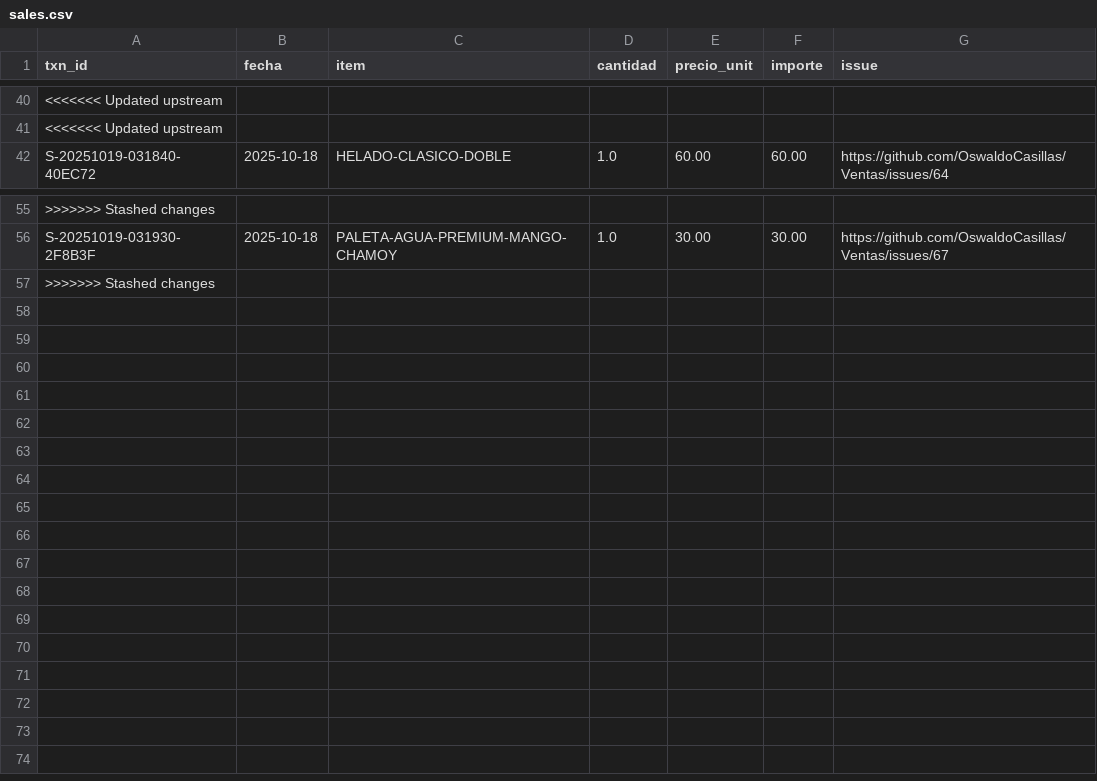
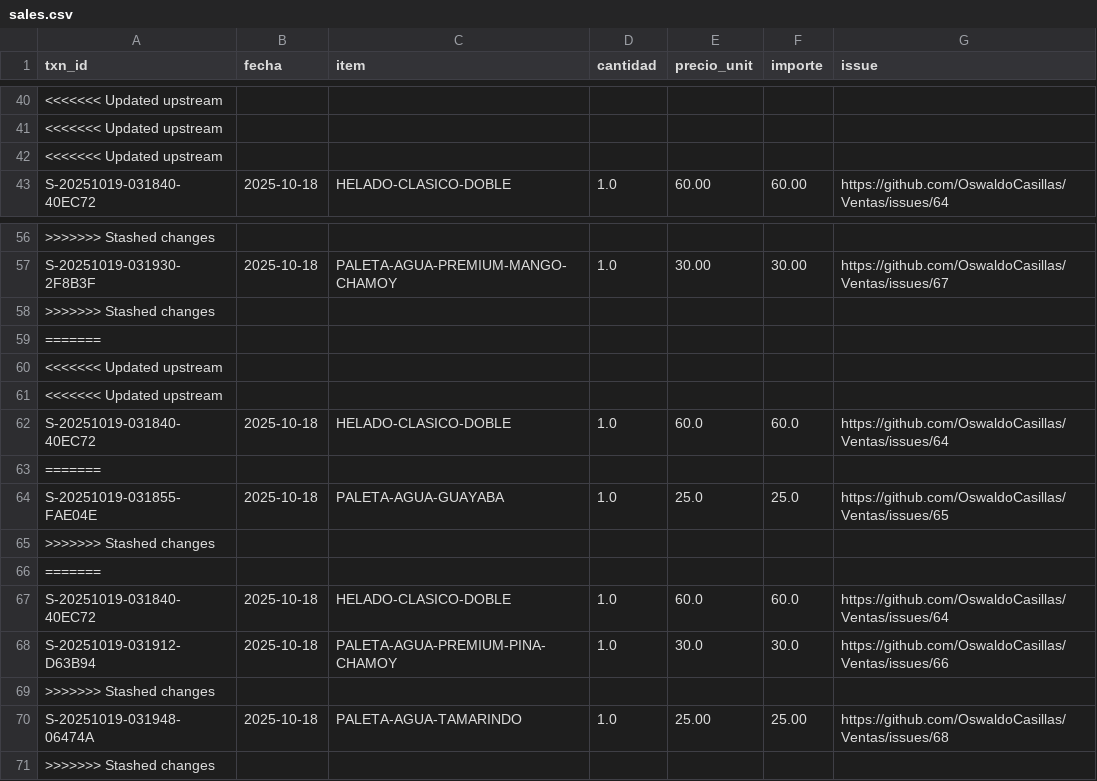
Before and after one commit to OswaldoCasillas/Ventas, a CSV file: data/sales.csv, drawn as a sheet; only a part is shown, gaps mark what is left out; the diff names each change by its address in the sheet, - before the commit and + after, or states it on an @@ line.

```diff
--- a/data/sales.csv
+++ b/data/sales.csv
+row 42: <<<<<<< Updated upstream
+row 58: >>>>>>> Stashed changes
+row 59: =======
+row 60: <<<<<<< Updated upstream
+row 61: <<<<<<< Updated upstream
+row 62: S-20251019-031840-40EC72 | 2025-10-18 | HELADO-CLASICO-DOBLE | 1.0 | 60.0 | 60.0 | https://github.com/OswaldoCasillas/Ventas/issues/64
+row 63: =======
+row 64: S-20251019-031855-FAE04E | 2025-10-18 | PALETA-AGUA-GUAYABA | 1.0 | 25.0 | 25.0 | https://github.com/OswaldoCasillas/Ventas/issues/65
+row 65: >>>>>>> Stashed changes
+row 66: =======
+row 67: S-20251019-031840-40EC72 | 2025-10-18 | HELADO-CLASICO-DOBLE | 1.0 | 60.0 | 60.0 | https://github.com/OswaldoCasillas/Ventas/issues/64
+row 68: S-20251019-031912-D63B94 | 2025-10-18 | PALETA-AGUA-PREMIUM-PINA-CHAMOY | 1.0 | 30.0 | 30.0 | https://github.com/OswaldoCasillas/Ventas/issues/66
+row 69: >>>>>>> Stashed changes
+row 70: S-20251019-031948-06474A | 2025-10-18 | PALETA-AGUA-TAMARINDO | 1.0 | 25.00 | 25.00 | https://github.com/OswaldoCasillas/Ventas/issues/68
```
Also changed, not shown: data/inventory.csv, docs/diario/2025-10-18-ventas.csv, 6 other files.
